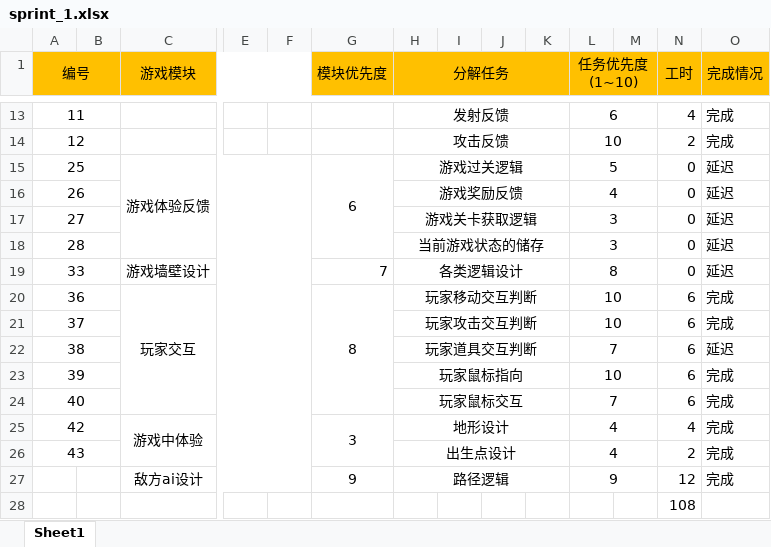
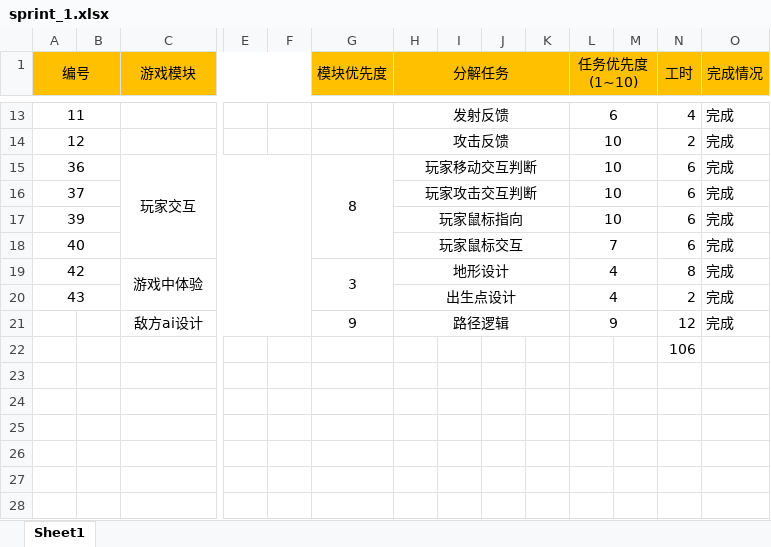
Before and after one commit to bjhh2005/tank_fire, an Excel workbook: 项目进度文档/sprint_1.xlsx, sheet Sheet1, drawn as a sheet; only a part is shown, gaps mark what is left out; values as stored, in another font and other column widths than the file's, no borders; removed rows and columns are numbered as before the commit, all else as after; rows hold the shown columns only; the diff names each change by its address in the sheet, - before the commit and + after, or states it on an @@ line.

```diff
--- a/项目进度文档/sprint_1.xlsx (sheet Sheet1)
+++ b/项目进度文档/sprint_1.xlsx (sheet Sheet1)
-row 15: 25 |  | 游戏体验反馈 |  |  | 6 | 游戏过关逻辑 |  |  |  | 5 |  | 0 | 延迟
-row 16: 26 |  |  |  |  |  | 游戏奖励反馈 |  |  |  | 4 |  | 0 | 延迟
-row 17: 27 |  |  |  |  |  | 游戏关卡获取逻辑 |  |  |  | 3 |  | 0 | 延迟
-row 18: 28 |  |  |  |  |  | 当前游戏状态的储存 |  |  |  | 3 |  | 0 | 延迟
-row 19: 33 |  | 游戏墙壁设计 |  |  | 7 | 各类逻辑设计 |  |  |  | 8 |  | 0 | 延迟
-row 22: 38 |  |  |  |  |  | 玩家道具交互判断 |  |  |  | 7 |  | 6 | 延迟
-N19 (工时): 4
+N19 (工时): 8
-N22 (工时): 108
+N22 (工时): 106
```
Also changed, not shown: 项目进度文档/任务列表.xlsx.
